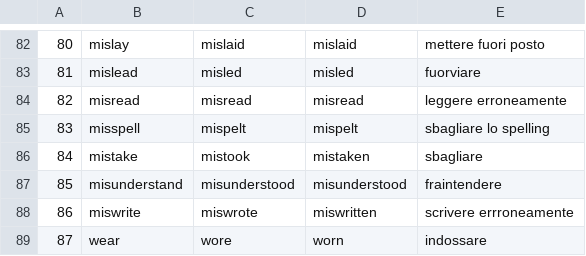
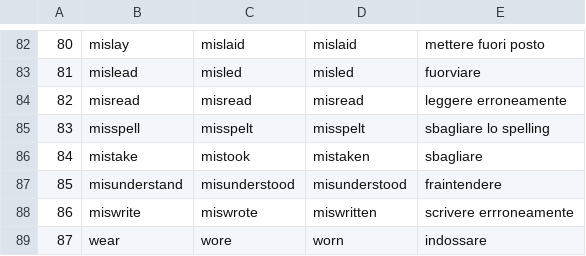
Before and after one commit to AlbertoGirardi/English_irregular_verbs_quiz, a CSV file: data/verbs.csv, drawn as a sheet; only a part is shown, gaps mark what is left out.

Commit message:
verbs error

```diff
--- a/data/verbs.csv
+++ b/data/verbs.csv
@@ -84,3 +84,3 @@
 82,misread,misread,misread,leggere erroneamente
-83,misspell,mispelt,mispelt,sbagliare lo spelling
+83,misspell,misspelt,misspelt,sbagliare lo spelling
 84,mistake,mistook,mistaken,sbagliare
```
Also changed, not shown: 1 other file.
